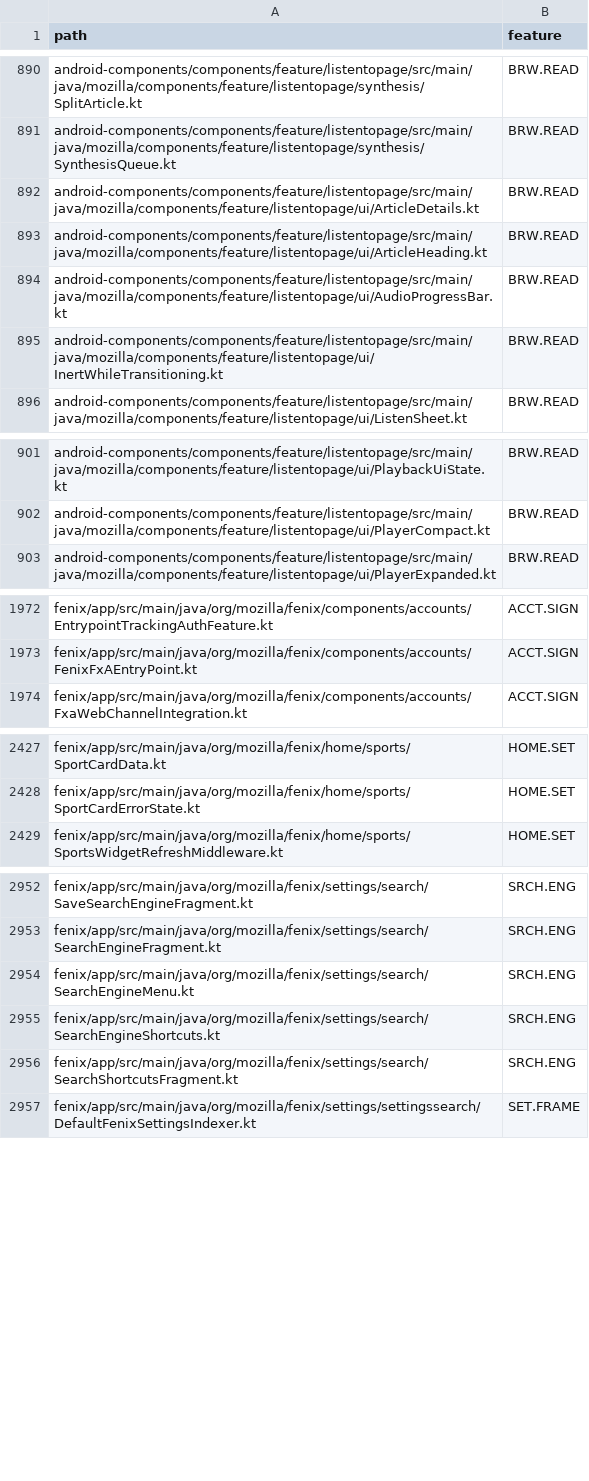
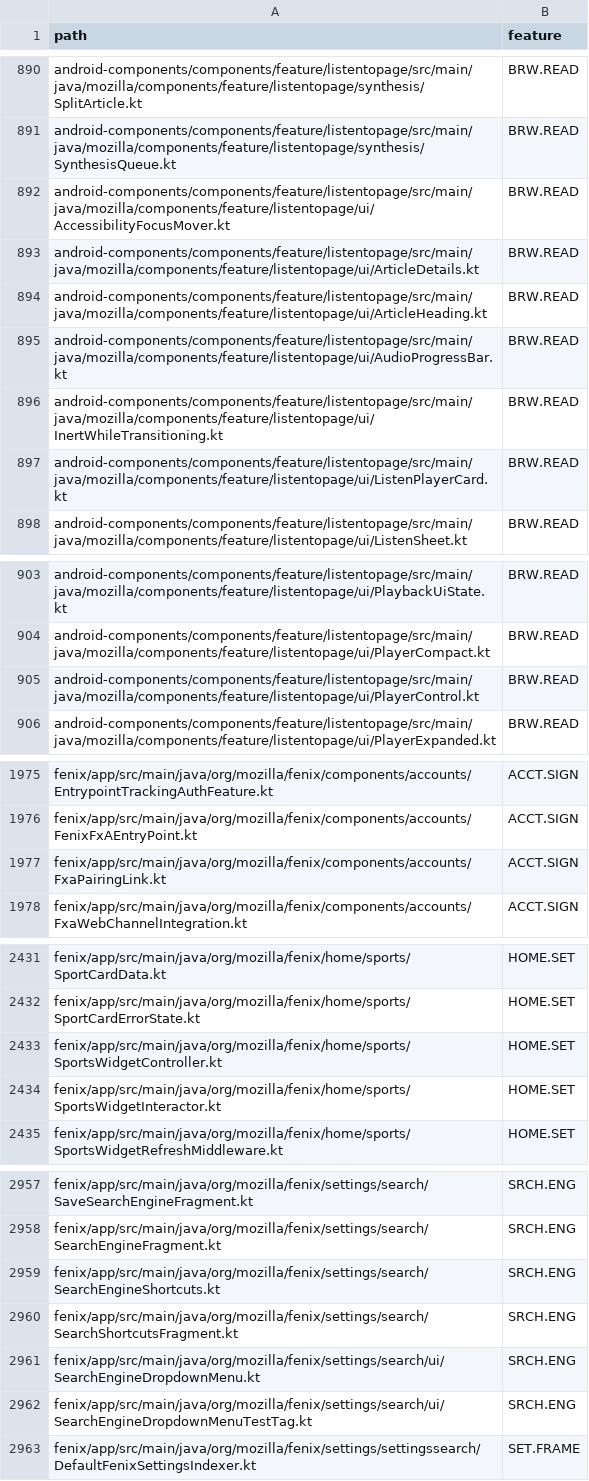
Before and after one commit to mozilla-mobile/testops-tools, a CSV file: mobile-feature-taxonomy/android/snapshot.csv, drawn as a sheet; only a part is shown, gaps mark what is left out; removed rows and columns are numbered as before the commit, all else as after; the diff covers the shown part only; the diff names each change by its address in the sheet, - before the commit and + after, or states it on an @@ line.

```diff
--- a/mobile-feature-taxonomy/android/snapshot.csv
+++ b/mobile-feature-taxonomy/android/snapshot.csv
+row 892: android-components/components/feature/listentopage/src/main/java/mozilla/components/feature/listentopage/ui/AccessibilityFocusMover.kt | BRW.READ
+row 897: android-components/components/feature/listentopage/src/main/java/mozilla/components/feature/listentopage/ui/ListenPlayerCard.kt | BRW.READ
+row 905: android-components/components/feature/listentopage/src/main/java/mozilla/components/feature/listentopage/ui/PlayerControl.kt | BRW.READ
+row 1977: fenix/app/src/main/java/org/mozilla/fenix/components/accounts/FxaPairingLink.kt | ACCT.SIGN
+row 2433: fenix/app/src/main/java/org/mozilla/fenix/home/sports/SportsWidgetController.kt | HOME.SET
+row 2434: fenix/app/src/main/java/org/mozilla/fenix/home/sports/SportsWidgetInteractor.kt | HOME.SET
-row 2954: fenix/app/src/main/java/org/mozilla/fenix/settings/search/SearchEngineMenu.kt | SRCH.ENG
+row 2961: fenix/app/src/main/java/org/mozilla/fenix/settings/search/ui/SearchEngineDropdownMenu.kt | SRCH.ENG
+row 2962: fenix/app/src/main/java/org/mozilla/fenix/settings/search/ui/SearchEngineDropdownMenuTestTag.kt | SRCH.ENG
```
Also changed, not shown: 1 removed row elsewhere in this file, mobile-feature-taxonomy/ios/snapshot.csv.
